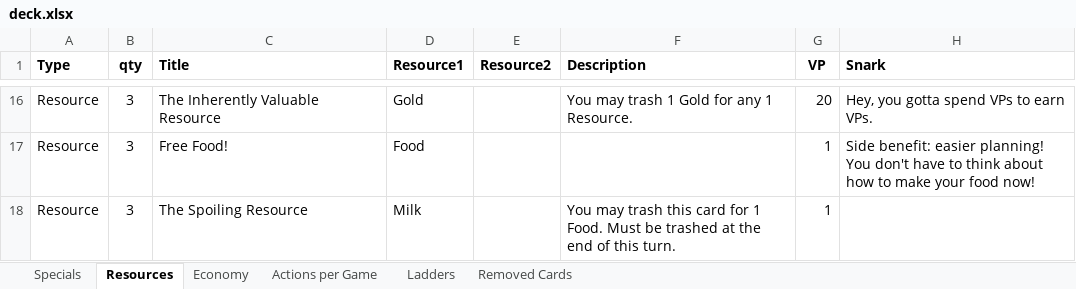
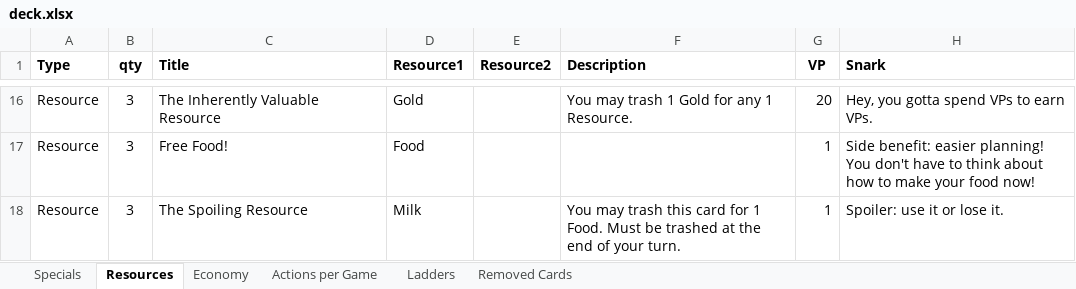
Before and after one commit to andymeneely/victory-point-salad, an Excel workbook: data/deck.xlsx, sheet Resources, drawn as a sheet; only a part is shown, gaps mark what is left out; values as stored, in another font and other column widths than the file's, no borders; the diff names each change by its address in the sheet, - before the commit and + after, or states it on an @@ line.

```diff
--- a/data/deck.xlsx (sheet Resources)
+++ b/data/deck.xlsx (sheet Resources)
-F18 (Description): …end of this turn.
+F18 (Description): …end of your turn.
-H18 (Snark): (empty)
+H18 (Snark): Spoiler: use it or lose it.
```
Also changed, not shown: sheet Specials, sheet Actions per Game, formulas that keep their value, 22 other files.
